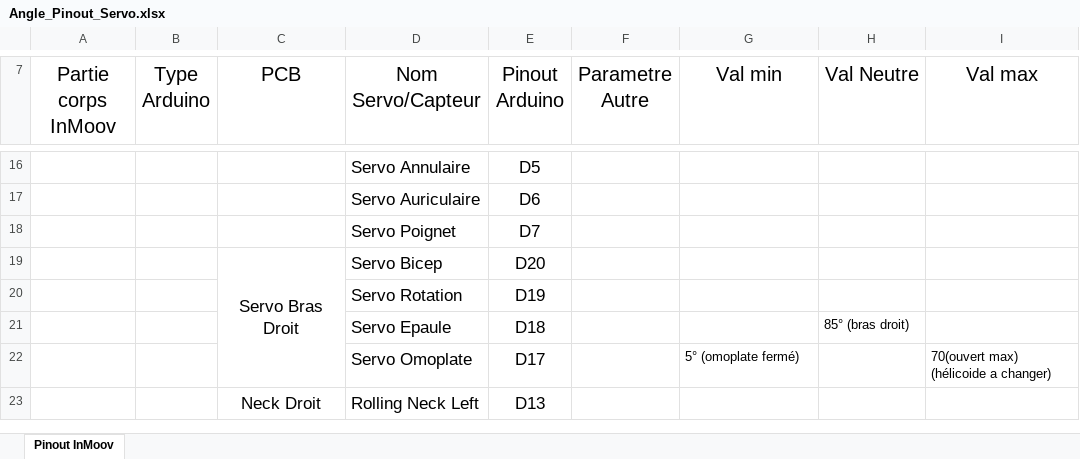
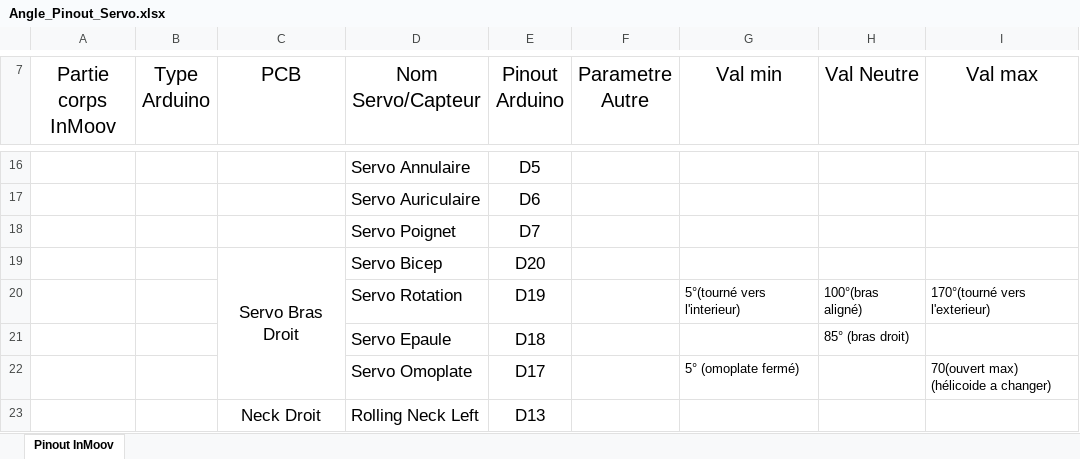
Before and after one commit to QGim/OS_InMoov, an Excel workbook: Etude/Angle_Pinout_Servo.xlsx, sheet Pinout InMoov, drawn as a sheet; only a part is shown, gaps mark what is left out; values as stored, in another font and other column widths than the file's, no borders; conditional formats not drawn; removed rows and columns are numbered as before the commit, all else as after; the diff names each change by its address in the sheet, - before the commit and + after, or states it on an @@ line.

Commit message:
Update Angle_Pinout_Servo.xlsx

```diff
--- a/Etude/Angle_Pinout_Servo.xlsx (sheet Pinout InMoov)
+++ b/Etude/Angle_Pinout_Servo.xlsx (sheet Pinout InMoov)
-row 20:  |  |  | Servo Rotation | D19
+row 20:  |  |  | Servo Rotation | D19 |  | 5°(tourné vers l'interieur) | 100°(bras aligné) | 170°(tourné vers l'exterieur)
```
